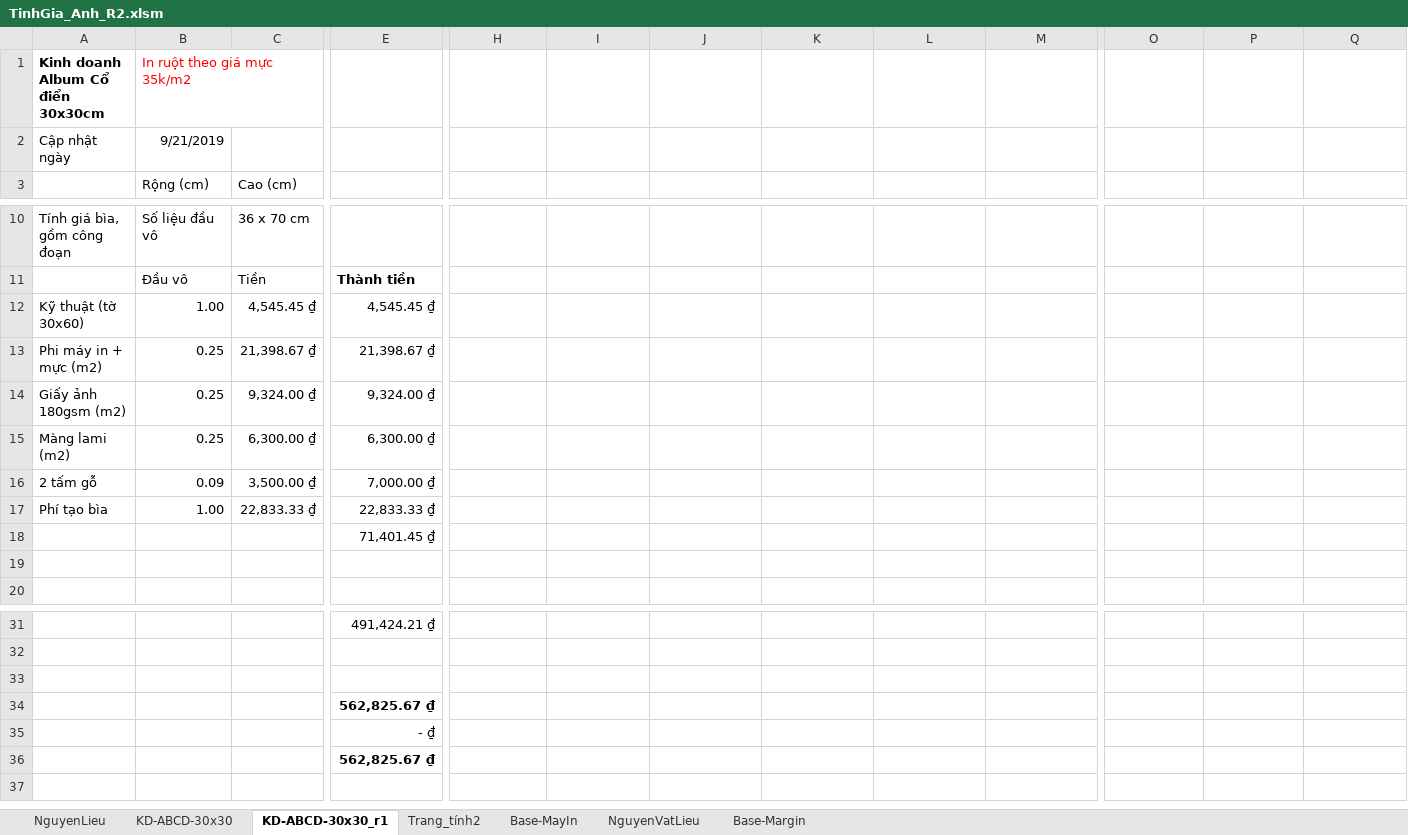
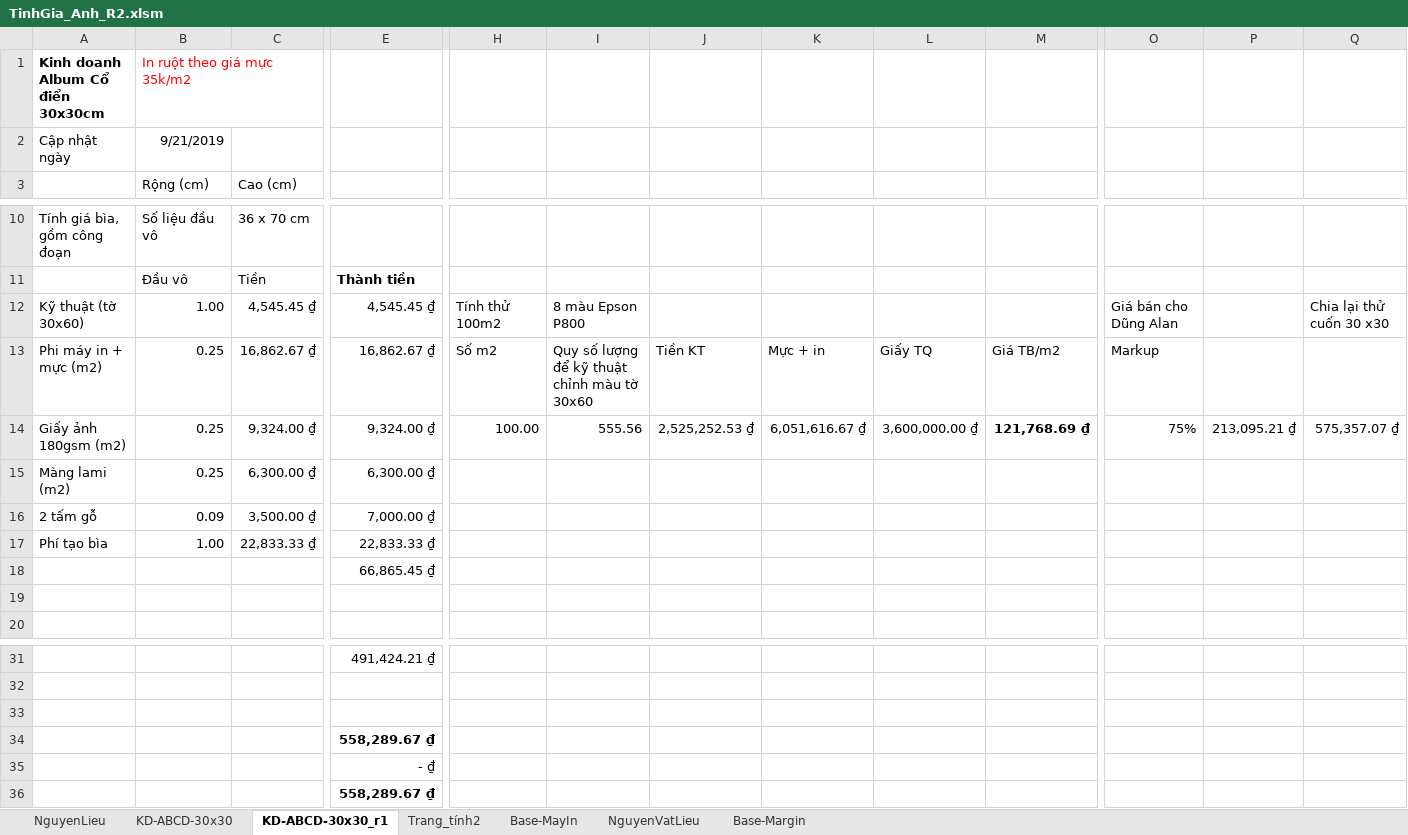
Before and after one commit to DzungHg/Excels-Projects, an Excel workbook: TinhGia_Anh/TinhGia_Anh_R2.xlsm, sheet KD-ABCD-30x30_r1, drawn as a sheet; only a part is shown, gaps mark what is left out; values as stored, in another font and other column widths than the file's, no borders; the diff names each change by its address in the sheet, - before the commit and + after, or states it on an @@ line.

Commit message:
update
d

```diff
--- a/TinhGia_Anh/TinhGia_Anh_R2.xlsm (sheet KD-ABCD-30x30_r1)
+++ b/TinhGia_Anh/TinhGia_Anh_R2.xlsm (sheet KD-ABCD-30x30_r1)
-H12: (empty)
+H12: Tính thử 100m2
-I12: (empty)
+I12: 8 màu Epson P800
-O12: (empty)
+O12: Giá bán cho Dũng Alan
-Q12: (empty)
+Q12: Chia lại thử cuốn 30 x30
-C13 (Cao (cm)): 21,398.67 ₫
+C13 (Cao (cm)): 16,862.67 ₫
-E13: 21,398.67 ₫
+E13: 16,862.67 ₫
-H13: (empty)
+H13: Số m2
-I13: (empty)
+I13: Quy số lượng để kỹ thuật chỉnh màu tờ 30x60
-J13: (empty)
+J13: Tiền KT
-K13: (empty)
+K13: Mực + in
-L13: (empty)
+L13: Giấy TQ
-M13: (empty)
+M13: Giá TB/m2
-O13: (empty)
+O13: Markup
-H14: (empty)
+H14: 100.00
-I14: (empty)
+I14: 555.56
-J14: (empty)
+J14: 2,525,252.53 ₫
-K14: (empty)
+K14: 6,051,616.67 ₫
-L14: (empty)
+L14: 3,600,000.00 ₫
-M14: (empty)
+M14: 121,768.69 ₫
-O14: (empty)
+O14: 75%
-P14: (empty)
+P14: 213,095.21 ₫
-Q14: (empty)
+Q14: 575,357.07 ₫
-E18: 71,401.45 ₫
+E18: 66,865.45 ₫
-E34: 562,825.67 ₫
+E34: 558,289.67 ₫
-E36: 562,825.67 ₫
+E36: 558,289.67 ₫
```
Also changed, not shown: sheet KD-ABCD-30x30.
